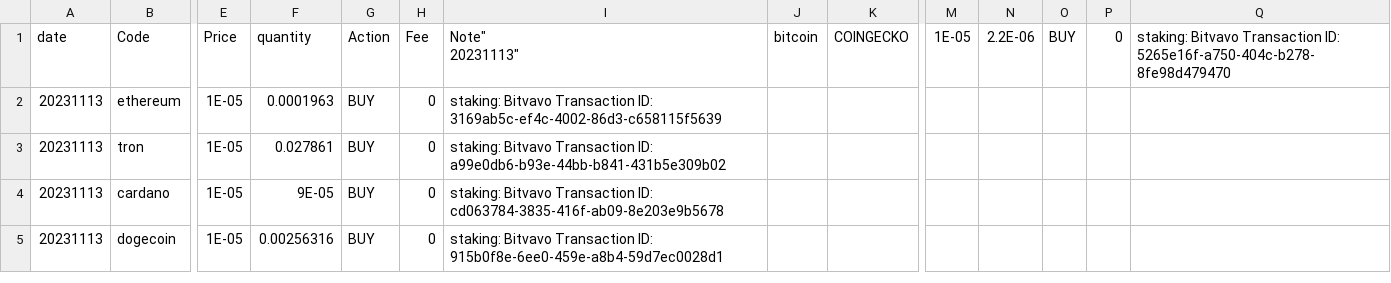
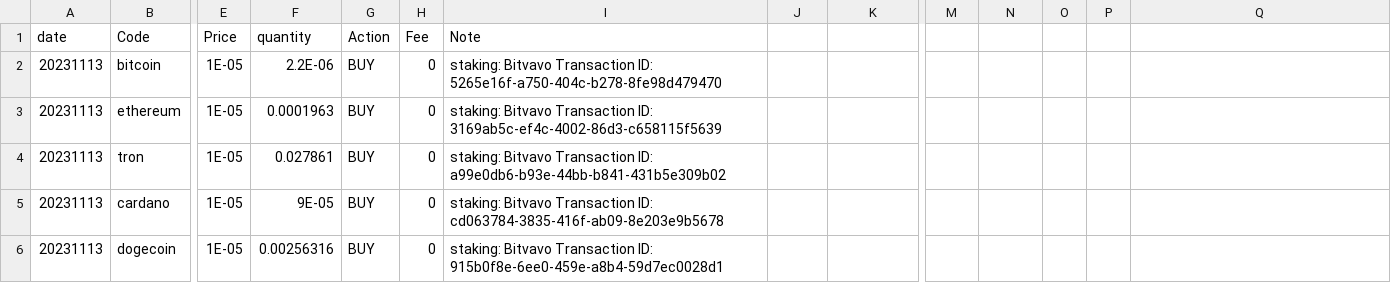
Before and after one commit to JahFyahh/Scripts, a CSV file: Ghostfolio/bitvavoCrypto2Ghost.csv, drawn as a sheet; only a part is shown, gaps mark what is left out; rows hold the shown columns only; ↵ is a line break in a cell; the diff names each change by its address in the sheet, - before the commit and + after, or states it on an @@ line.

Commit message:
Update bitvavoCrypto2Ghost.csv

```diff
--- a/Ghostfolio/bitvavoCrypto2Ghost.csv
+++ b/Ghostfolio/bitvavoCrypto2Ghost.csv
-I1: Note" ↵ 20231113"
+I1: Note
-J1: bitcoin
+J1: (empty)
-K1: COINGECKO
+K1: (empty)
-M1: 1E-05
+M1: (empty)
-N1: 2.2E-06
+N1: (empty)
-O1: BUY
+O1: (empty)
-P1: 0
+P1: (empty)
-Q1: staking: Bitvavo Transaction ID: 5265e16f-a750-404c-b278-8fe98d479470
+Q1: (empty)
+row 2: 20231113 | bitcoin | 1E-05 | 2.2E-06 | BUY | 0 | staking: Bitvavo Transaction ID: 5265e16f-a750-404c-b278-8fe98d479470
```
